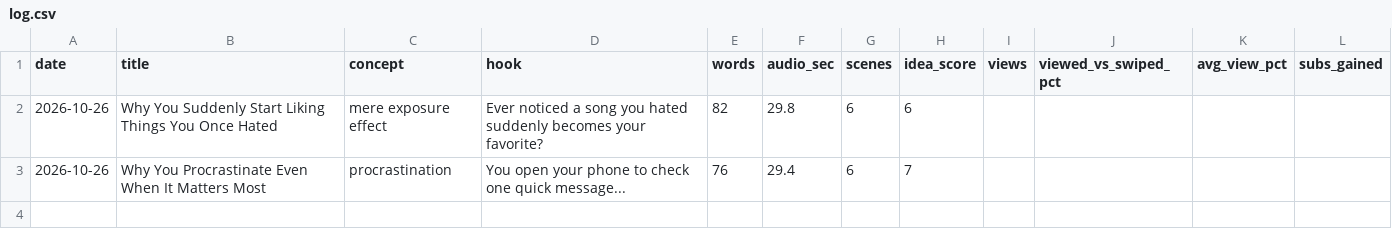
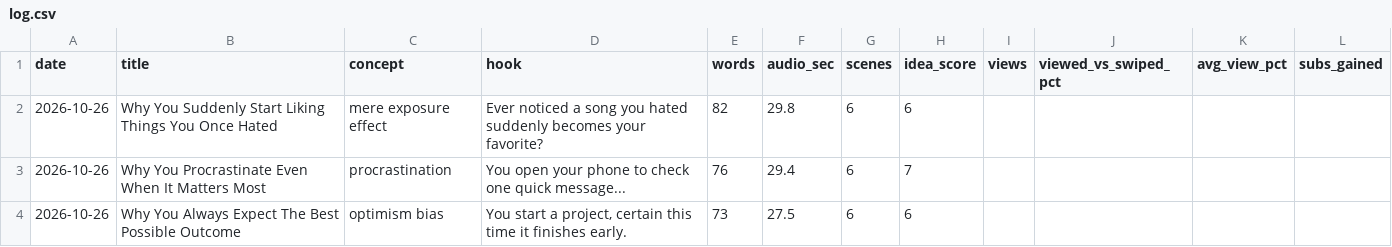
Before and after one commit to Mezfer/psych-shorts, a CSV file: log.csv, drawn as a sheet; the diff names each change by its address in the sheet, - before the commit and + after, or states it on an @@ line.

```diff
--- a/log.csv
+++ b/log.csv
+row 4: 2026-10-26 | Why You Always Expect The Best Possible Outcome | optimism bias | You start a project, certain this time it finishes early. | 73 | 27.5 | 6 | 6
```
Also changed, not shown: 2 other files.
